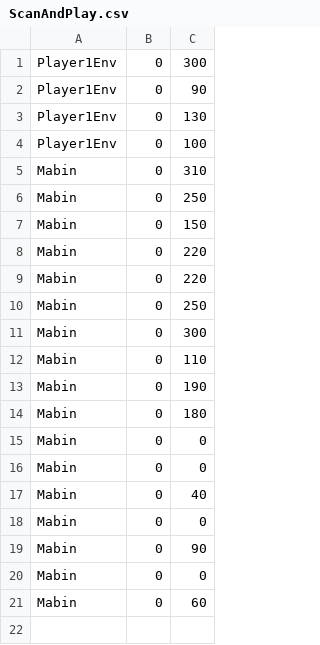
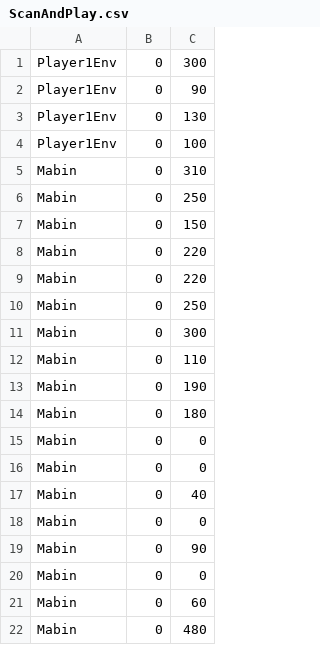
Before and after one commit to MervDev86/ScanAndPlaySTC, a CSV file: Assets/StreamingAssets/ScanAndPlay.csv, drawn as a sheet.

```diff
--- a/Assets/StreamingAssets/ScanAndPlay.csv
+++ b/Assets/StreamingAssets/ScanAndPlay.csv
@@ -21 +21,2 @@ Mabin,0,0
 Mabin,0,60
+Mabin,0,480
```
Also changed, not shown: 1 other file.
